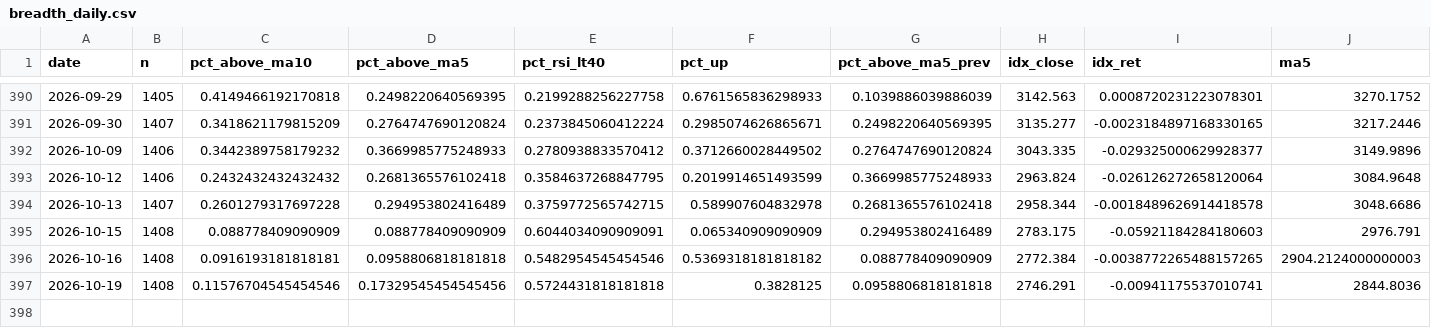
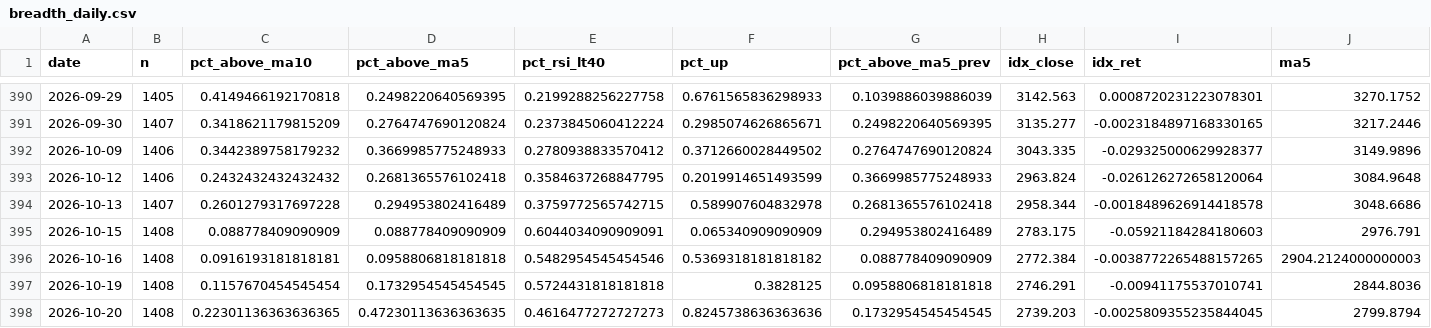
Before and after one commit to tranchiclever417693-lab/astock-daily-alert, a CSV file: data/chinext/breadth_daily.csv, drawn as a sheet; only a part is shown, gaps mark what is left out; rows hold the shown columns only; the diff names each change by its address in the sheet, - before the commit and + after, or states it on an @@ line.

```diff
--- a/data/chinext/breadth_daily.csv
+++ b/data/chinext/breadth_daily.csv
-C397 (pct_above_ma10): 0.11576704545454546
+C397 (pct_above_ma10): 0.1157670454545454
-D397 (pct_above_ma5): 0.17329545454545456
+D397 (pct_above_ma5): 0.1732954545454545
+row 398: 2026-10-20 | 1408 | 0.22301136363636365 | 0.47230113636363635 | 0.4616477272727273 | 0.8245738636363636 | 0.1732954545454545 | 2739.203 | -0.0025809355235844045 | 2799.8794
```
Also changed, not shown: data/breadth_daily.csv, data/chinext/breadth_stock.csv, 12 other files.
